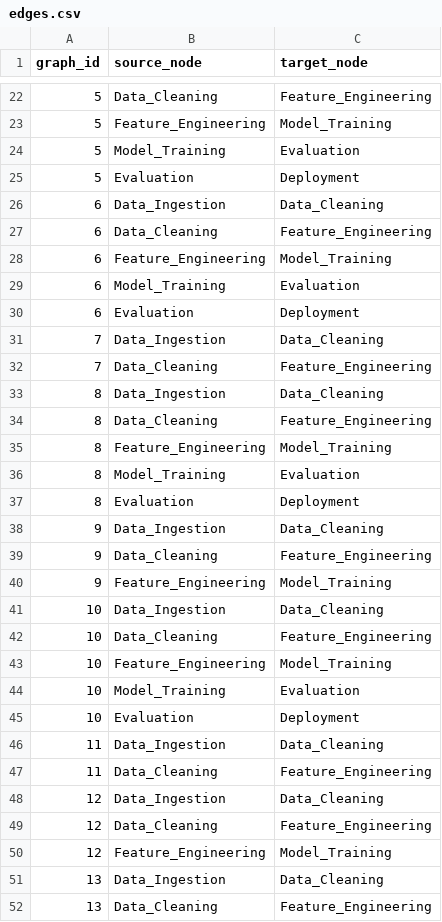
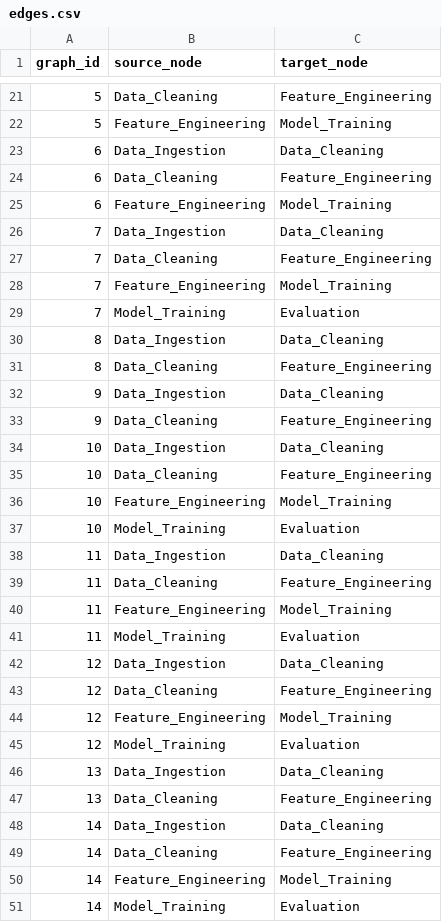
Before and after one commit to jiya2401/GraphLens-MLOps-Intelligence-System, a CSV file: project-root/data/synthetic/edges.csv, drawn as a sheet; only a part is shown, gaps mark what is left out; the shorter side is filled out with more unchanged rows; the diff covers the shown part only.

Commit message:
refactor dataset writing to handle permission errors and improve clarity

```diff
--- a/project-root/data/synthetic/edges.csv
+++ b/project-root/data/synthetic/edges.csv
@@ -23,4 +22,2 @@ graph_id,source_node,target_node
 5,Feature_Engineering,Model_Training
-5,Model_Training,Evaluation
-5,Evaluation,Deployment
 6,Data_Ingestion,Data_Cleaning
@@ -28,14 +25,10 @@ graph_id,source_node,target_node
 6,Feature_Engineering,Model_Training
-6,Model_Training,Evaluation
-6,Evaluation,Deployment
 7,Data_Ingestion,Data_Cleaning
 7,Data_Cleaning,Feature_Engineering
+7,Feature_Engineering,Model_Training
+7,Model_Training,Evaluation
 8,Data_Ingestion,Data_Cleaning
 8,Data_Cleaning,Feature_Engineering
-8,Feature_Engineering,Model_Training
-8,Model_Training,Evaluation
-8,Evaluation,Deployment
 9,Data_Ingestion,Data_Cleaning
 9,Data_Cleaning,Feature_Engineering
-9,Feature_Engineering,Model_Training
 10,Data_Ingestion,Data_Cleaning
@@ -44,5 +37,6 @@ graph_id,source_node,target_node
 10,Model_Training,Evaluation
-10,Evaluation,Deployment
 11,Data_Ingestion,Data_Cleaning
 11,Data_Cleaning,Feature_Engineering
+11,Feature_Engineering,Model_Training
+11,Model_Training,Evaluation
 12,Data_Ingestion,Data_Cleaning
@@ -50,2 +44,3 @@ graph_id,source_node,target_node
 12,Feature_Engineering,Model_Training
+12,Model_Training,Evaluation
 13,Data_Ingestion,Data_Cleaning
```
Also changed, not shown: 29 added rows and 20 removed rows elsewhere in this file, 2 other files.
